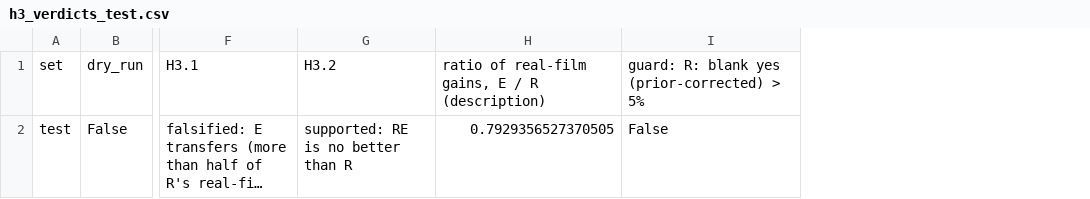
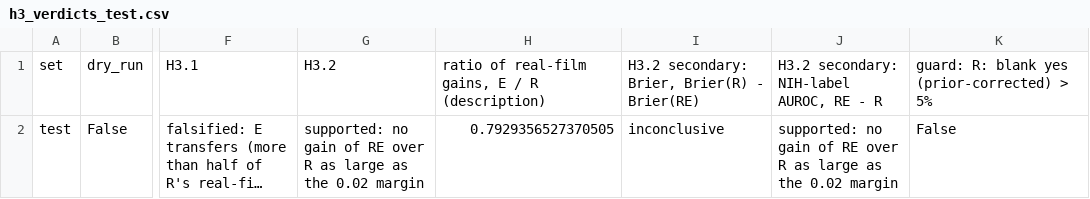
Before and after one commit to m871-akram/cxr-grounding, a CSV file: results/h3_verdicts_test.csv, drawn as a sheet; only a part is shown, gaps mark what is left out; long unchanged cells end in …; the diff names each change by its address in the sheet, - before the commit and + after, or states it on an @@ line.

```diff
--- a/results/h3_verdicts_test.csv
+++ b/results/h3_verdicts_test.csv
+column I, rows 1-2: H3.2 secondary: Brier, Brier(R) - Brier(RE) | inconclusive
+column J, rows 1-2: H3.2 secondary: NIH-label AUROC, RE - R | supported: no gain of RE over R as large as the 0.02 margin
-G2: supported: RE is no better than R
+G2: supported: no gain of RE over R as large as the 0.02 margin
```
Also changed, not shown: results/h3_metrics_test.csv, 10 other files.
